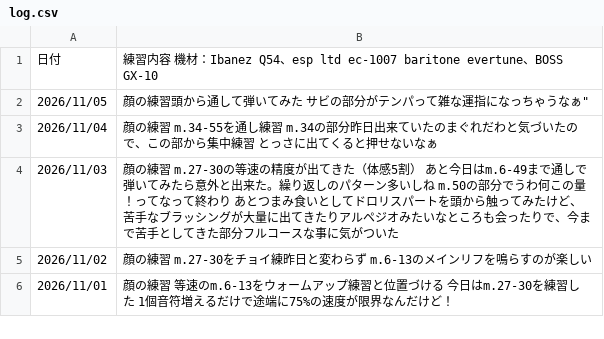
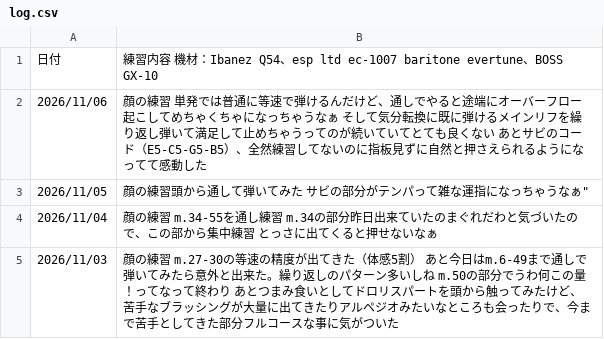
Before and after one commit to InnocentWalls/Guitarlog, a CSV file: log.csv, drawn as a sheet; only a part is shown; the shorter side is filled out with more unchanged rows; the diff names each change by its address in the sheet, - before the commit and + after, or states it on an @@ line.

```diff
--- a/log.csv
+++ b/log.csv
+row 2: 2026/11/06 | 顔の練習 単発では普通に等速で弾けるんだけど、通しでやると途端にオーバーフロー起こしてめちゃくちゃになっちゃうなぁ そして気分転換に既に弾けるメインリフを繰り返し弾いて満足して止めちゃうってのが続いていてとても良くない あとサビのコード（E5-C5-G5-B5）、全然練習してないのに指板見ずに自然と押さえられるようになってて感動した
```
Also changed, not shown: 1 other file.
